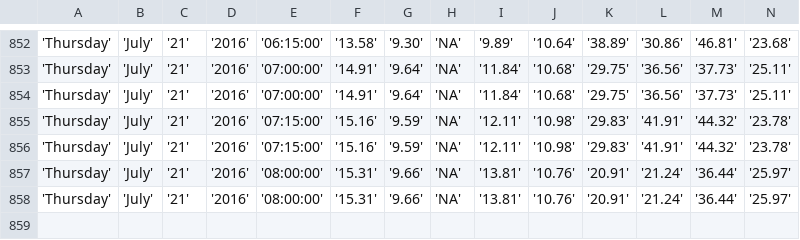
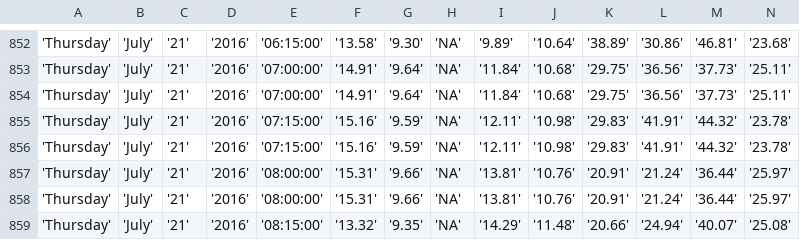
Before and after one commit to bibekpoddar/sdpcbdata, a CSV file: igi.csv, drawn as a sheet; only a part is shown, gaps mark what is left out; rows hold the shown columns only; the diff names each change by its address in the sheet, - before the commit and + after, or states it on an @@ line.

Commit message:
Updated data

```diff
--- a/igi.csv
+++ b/igi.csv
+row 859: 'Thursday' | 'July' | '21' | '2016' | '08:15:00' | '13.32' | '9.35' | 'NA' | '14.29' | '11.48' | '20.66' | '24.94' | '40.07' | '25.08'
```
Also changed, not shown: av.csv, cl.csv, 3 other files.
